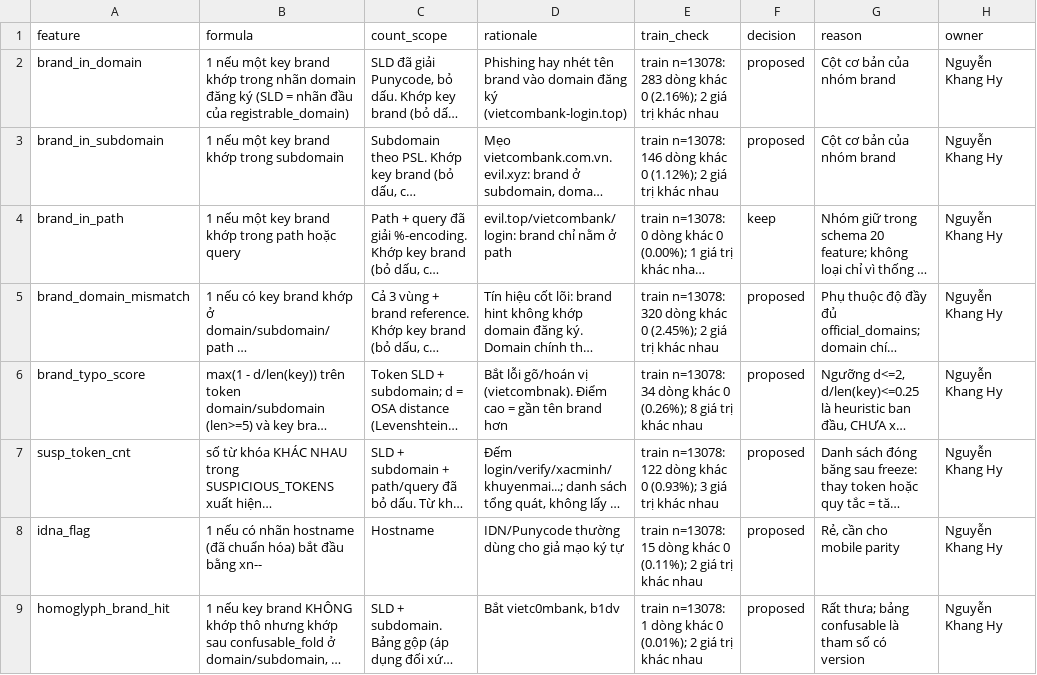
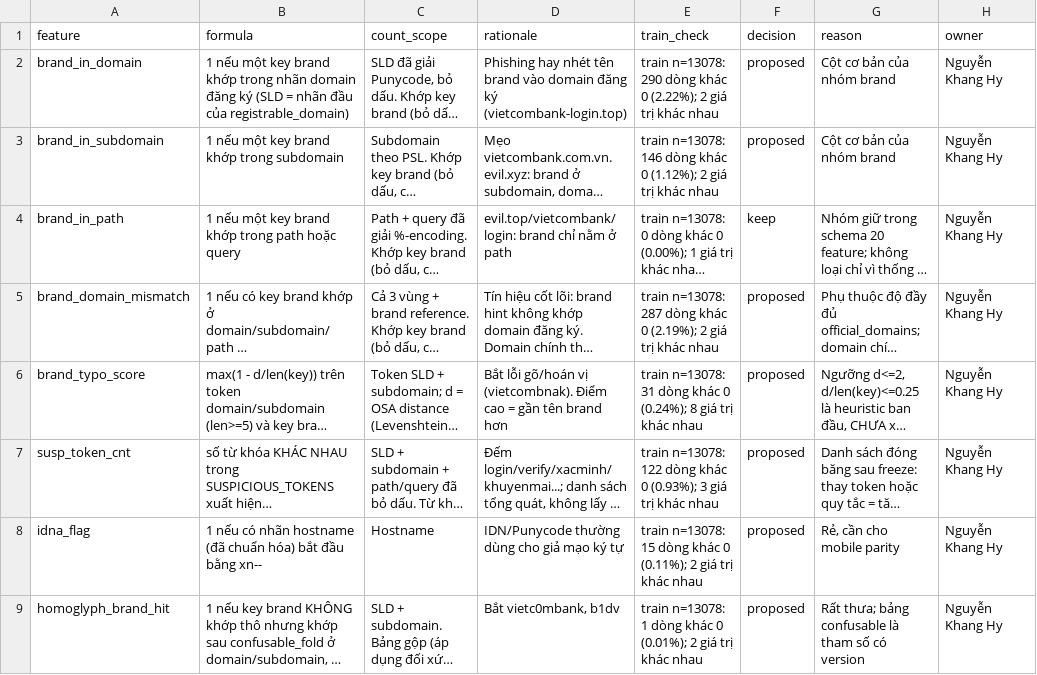
Before and after one commit to phuctran33/PhishGuardVN, a CSV file: reports/templates/brand_feature_dictionary.csv, drawn as a sheet; only a part is shown; long unchanged cells end in …; the diff names each change by its address in the sheet, - before the commit and + after, or states it on an @@ line.

Commit message:
fix: recompute E2 v1 train checks from fresh trainval features

```diff
--- a/reports/templates/brand_feature_dictionary.csv
+++ b/reports/templates/brand_feature_dictionary.csv
-E2 (train_check): train n=13078: 283 dòng khác 0 (2.16%); 2 giá…
+E2 (train_check): train n=13078: 290 dòng khác 0 (2.22%); 2 giá…
-E5 (train_check): train n=13078: 320 dòng khác 0 (2.45%); 2 giá…
+E5 (train_check): train n=13078: 287 dòng khác 0 (2.19%); 2 giá…
-E6 (train_check): train n=13078: 34 dòng khác 0 (0.26%); 8 giá…
+E6 (train_check): train n=13078: 31 dòng khác 0 (0.24%); 8 giá…
```
Also changed, not shown: 1 other file.
